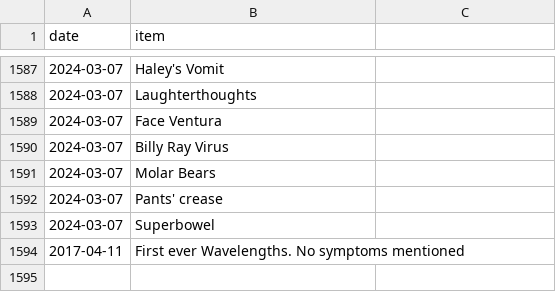
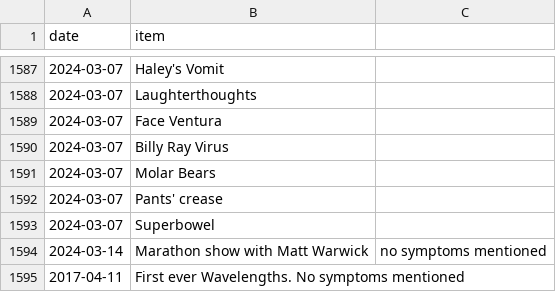
Before and after one commit to SpikeyBXL/thursdaywavelengths, a CSV file: data/symptoms.csv, drawn as a sheet; only a part is shown, gaps mark what is left out; the diff names each change by its address in the sheet, - before the commit and + after, or states it on an @@ line.

Commit message:
Add new symptom entry for Marathon show

```diff
--- a/data/symptoms.csv
+++ b/data/symptoms.csv
+row 1594: 2024-03-14 | Marathon show with Matt Warwick | no symptoms mentioned
```
